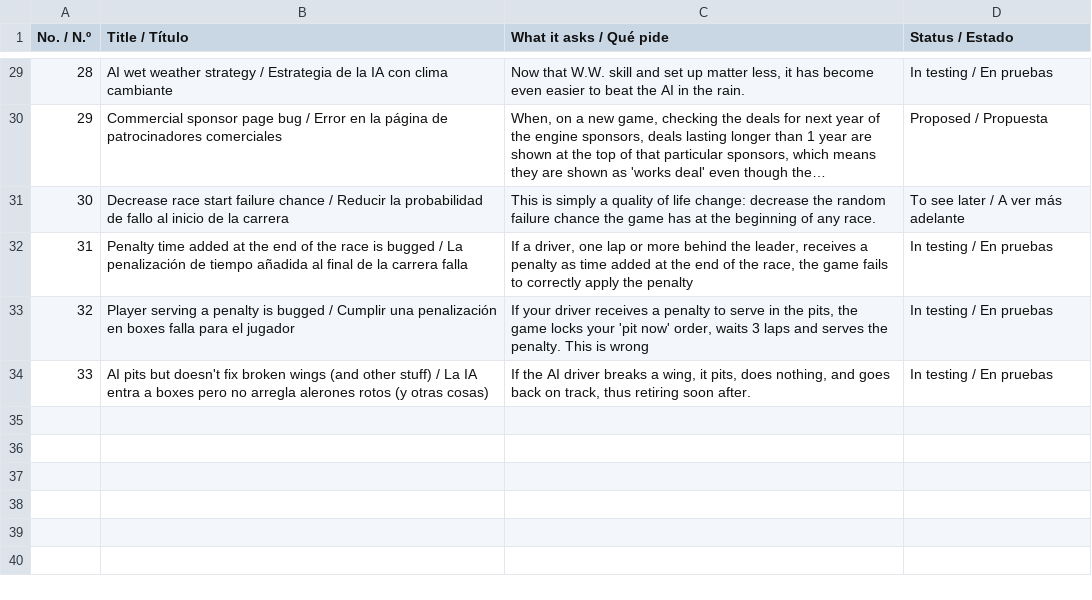
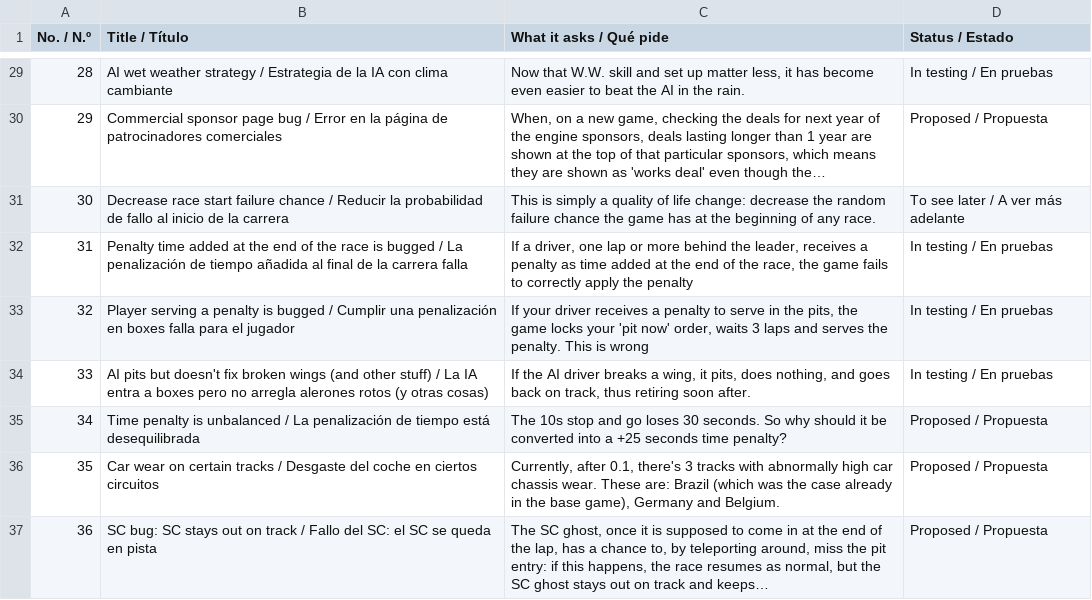
Before and after one commit to fermanpre/gpw-evolution-98, a CSV file: datos/lista_publica.csv, drawn as a sheet; only a part is shown, gaps mark what is left out.

```diff
--- a/datos/lista_publica.csv
+++ b/datos/lista_publica.csv
@@ -34 +34,4 @@ No. / N.º,Title / Título,What it asks / Qué pide,Status / Estado
 33,AI pits but doesn't fix broken wings (and other stuff) / La IA entra a boxes pero no arregla alerones rotos (y otras cosas),"If the AI driver breaks a wing, it pits, does nothing, and goes back on track, thus retiring soon after.",In testing / En pruebas
+34,Time penalty is unbalanced / La penalización de tiempo está desequilibrada,The 10s stop and go loses 30 seconds. So why should it be converted into a +25 seconds time penalty?,Proposed / Propuesta
+35,Car wear on certain tracks / Desgaste del coche en ciertos circuitos,"Currently, after 0.1, there's 3 tracks with abnormally high car chassis wear. These are: Brazil (which was the case already in the base game), Germany and Belgium.",Proposed / Propuesta
+36,SC bug: SC stays out on track / Fallo del SC: el SC se queda en pista,"The SC ghost, once it is supposed to come in at the end of the lap, has a chance to, by teleporting around, miss the pit entry: if this happens, the race resumes as normal, but the SC ghost stays out on track and keeps…",Proposed / Propuesta
```
Also changed, not shown: 2 other files.
